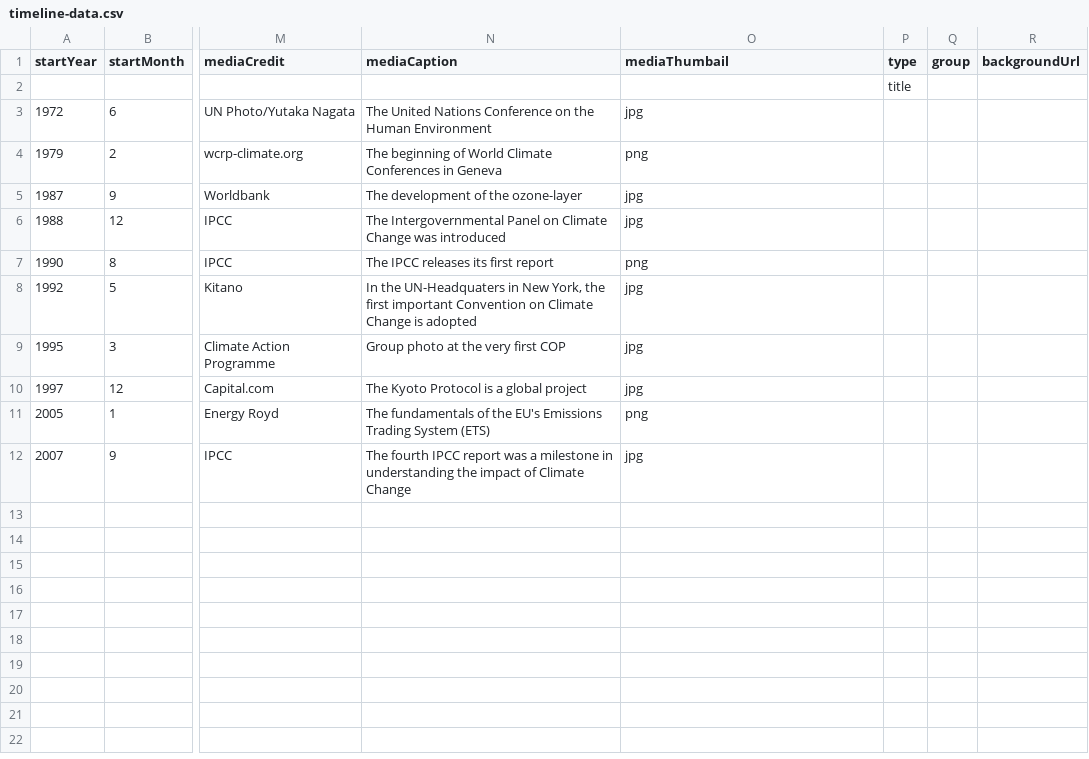
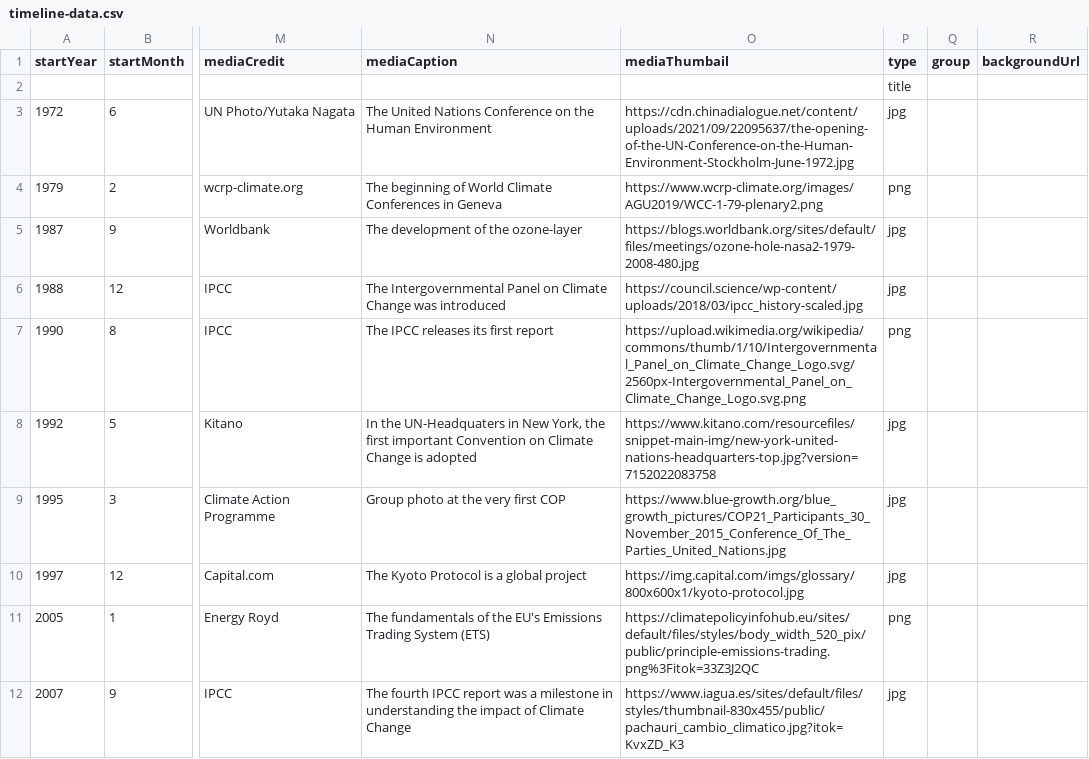
Before and after one commit to DeustoKom/MSGW2023-timeline, a CSV file: docs/group2/timeline-data.csv, drawn as a sheet; only a part is shown, gaps mark what is left out; the diff names each change by its address in the sheet, - before the commit and + after, or states it on an @@ line.

Commit message:
Add files via upload

```diff
--- a/docs/group2/timeline-data.csv
+++ b/docs/group2/timeline-data.csv
-O3 (mediaThumbail): jpg
+O3 (mediaThumbail): https://cdn.chinadialogue.net/content/uploads/2021/09/22095637/the-opening-of-the-UN-Conference-on-the-Human-Environment-Stockholm-June-1972.jpg
-P3 (type): (empty)
+P3 (type): jpg
-O4 (mediaThumbail): png
+O4 (mediaThumbail): https://www.wcrp-climate.org/images/AGU2019/WCC-1-79-plenary2.png
-P4 (type): (empty)
+P4 (type): png
-O5 (mediaThumbail): jpg
+O5 (mediaThumbail): https://blogs.worldbank.org/sites/default/files/meetings/ozone-hole-nasa2-1979-2008-480.jpg
-P5:P6 (type): (empty)
+P5:P6 (type): jpg
-O6 (mediaThumbail): jpg
+O6 (mediaThumbail): https://council.science/wp-content/uploads/2018/03/ipcc_history-scaled.jpg
-O7 (mediaThumbail): png
+O7 (mediaThumbail): https://upload.wikimedia.org/wikipedia/commons/thumb/1/10/Intergovernmental_Panel_on_Climate_Change_Logo.svg/2560px-Intergovernmental_Panel_on_Climate_Change_Logo.svg.png
-P7 (type): (empty)
+P7 (type): png
-O8 (mediaThumbail): jpg
+O8 (mediaThumbail): https://www.kitano.com/resourcefiles/snippet-main-img/new-york-united-nations-headquarters-top.jpg?version=7152022083758
-P8:P10 (type): (empty)
+P8:P10 (type): jpg
-O9 (mediaThumbail): jpg
+O9 (mediaThumbail): https://www.blue-growth.org/blue_growth_pictures/COP21_Participants_30_November_2015_Conference_Of_The_Parties_United_Nations.jpg
-O10 (mediaThumbail): jpg
+O10 (mediaThumbail): https://img.capital.com/imgs/glossary/800x600x1/kyoto-protocol.jpg
-O11 (mediaThumbail): png
+O11 (mediaThumbail): https://climatepolicyinfohub.eu/sites/default/files/styles/body_width_520_pix/public/principle-emissions-trading.png%3Fitok=33Z3J2QC
-P11 (type): (empty)
+P11 (type): png
-O12 (mediaThumbail): jpg
+O12 (mediaThumbail): https://www.iagua.es/sites/default/files/styles/thumbnail-830x455/public/pachauri_cambio_climatico.jpg?itok=KvxZD_K3
-P12 (type): (empty)
+P12 (type): jpg
```
